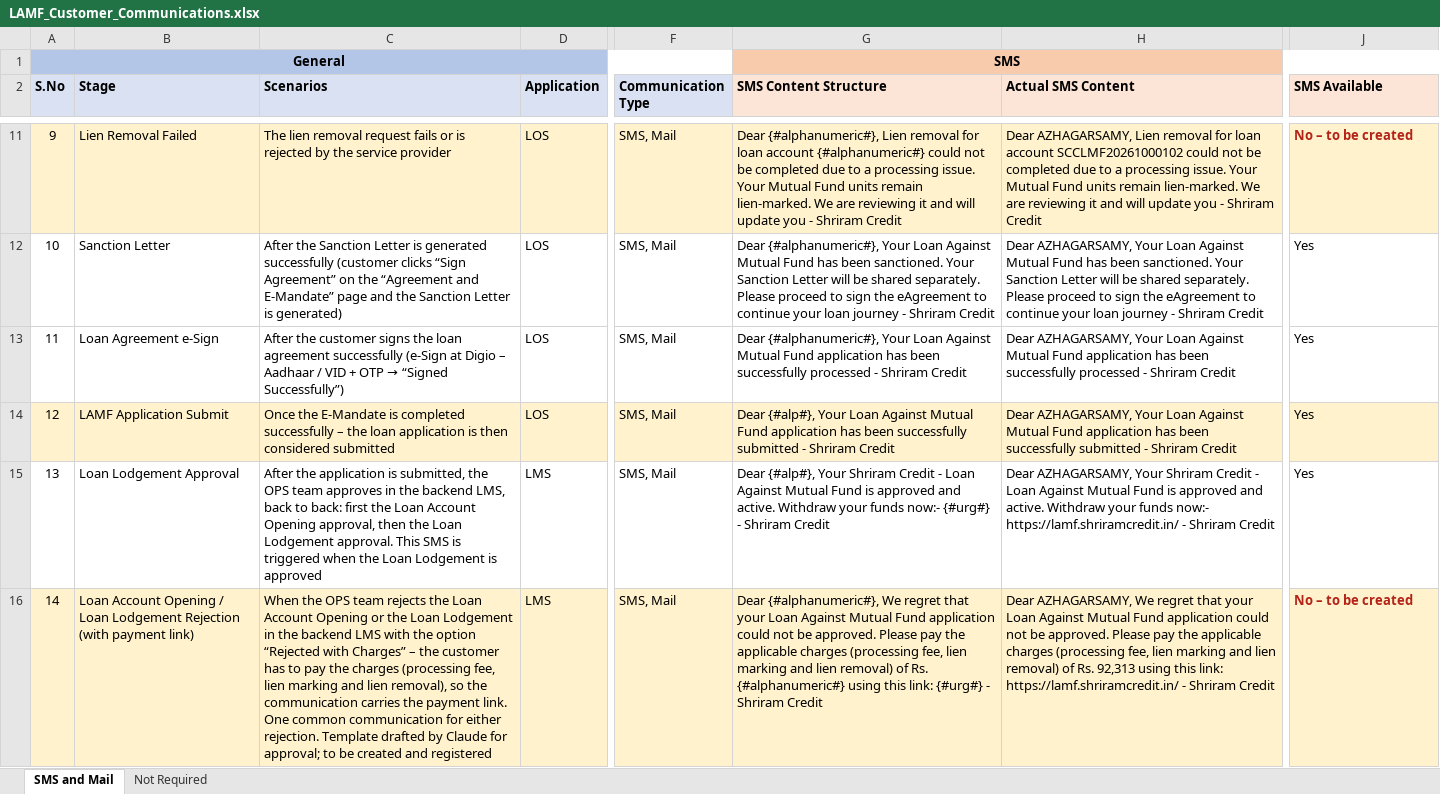
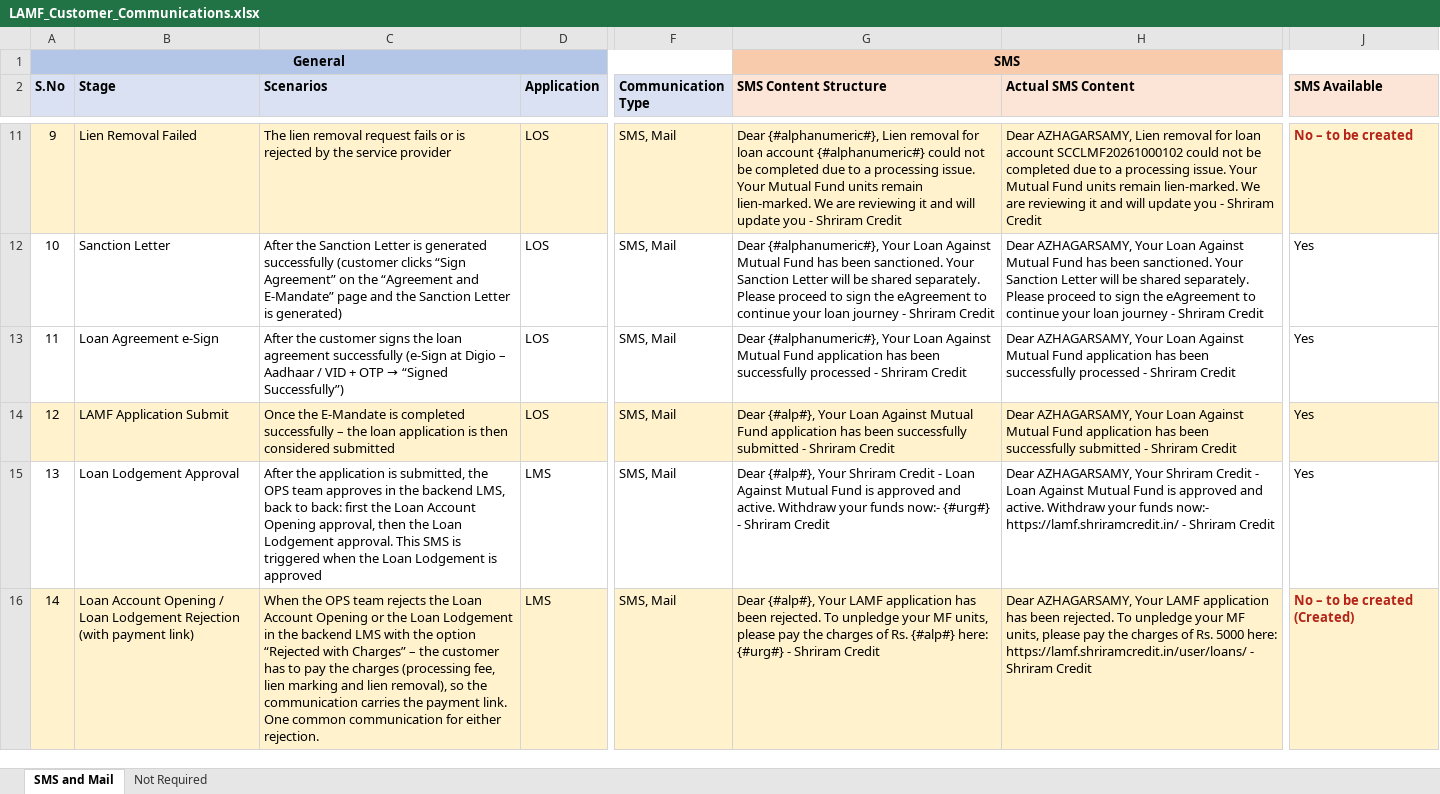
Before and after one commit to azhagarvicky/SCCL-PRD, an Excel workbook: exports/LAMF_Customer_Communications.xlsx, sheet SMS and Mail, drawn as a sheet; only a part is shown, gaps mark what is left out; values as stored, in another font and other column widths than the file's, no borders; the diff covers the shown part only; the diff names each change by its address in the sheet, - before the commit and + after, or states it on an @@ line.

```diff
--- a/exports/LAMF_Customer_Communications.xlsx (sheet SMS and Mail)
+++ b/exports/LAMF_Customer_Communications.xlsx (sheet SMS and Mail)
-C16 (Scenarios): …either rejection. Template drafted by Claude for approval; to be created and registered
+C16 (Scenarios): …either rejection.
-G16 (SMS Content Structure): Dear {#alphanumeric#}, We regret that your Loan Against Mutual Fund application could not be approved. Please pay the applicable charges (processing fee, lien marking and lien removal) of Rs. {#alphanumeric#} using this link: {#urg#} -…
+G16 (SMS Content Structure): Dear {#alp#}, Your LAMF application has been rejected. To unpledge your MF units, please pay the charges of Rs. {#alp#} here: {#urg#} -…
-H16 (Actual SMS Content): Dear AZHAGARSAMY, We regret that your Loan Against Mutual Fund application could not be approved. Please pay the applicable charges (processing fee, lien marking and lien removal) of Rs. 92,313 using this link: https://lamf.shriramcredit.in/ - Shriram…
+H16 (Actual SMS Content): Dear AZHAGARSAMY, Your LAMF application has been rejected. To unpledge your MF units, please pay the charges of Rs. 5000 here: https://lamf.shriramcredit.in/user/loans/ - Shriram…
-J16 (SMS Available): No – to be created
+J16 (SMS Available): No – to be created (Created)
```
Also changed, not shown: 7 edited cells elsewhere in this sheet, 5 other files.
